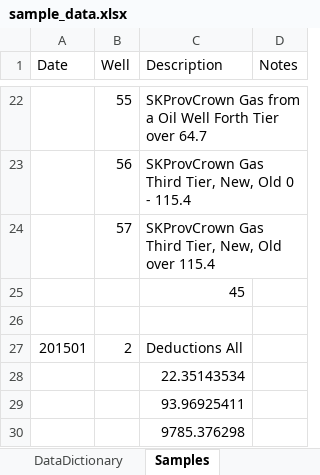
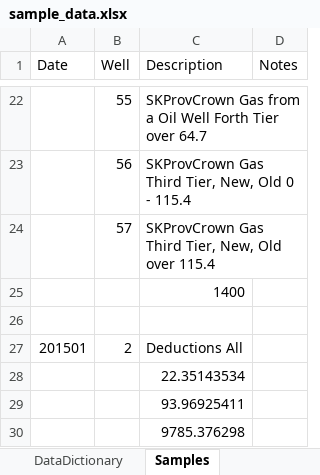
Before and after one commit to lshumlich/python-playground, an Excel workbook: calcroyalties/files/sample_data.xlsx, sheet Samples, drawn as a sheet; only a part is shown, gaps mark what is left out; values as stored, in another font and other column widths than the file's, no borders; the diff names each change by its address in the sheet, - before the commit and + after, or states it on an @@ line.

```diff
--- a/calcroyalties/files/sample_data.xlsx (sheet Samples)
+++ b/calcroyalties/files/sample_data.xlsx (sheet Samples)
-C25 (Description): 45
+C25 (Description): 1400
```
Also changed, not shown: sheet Monthly, sheet LeaseRoyaltyMaster, sheet DataDictionary, 7 other files.
